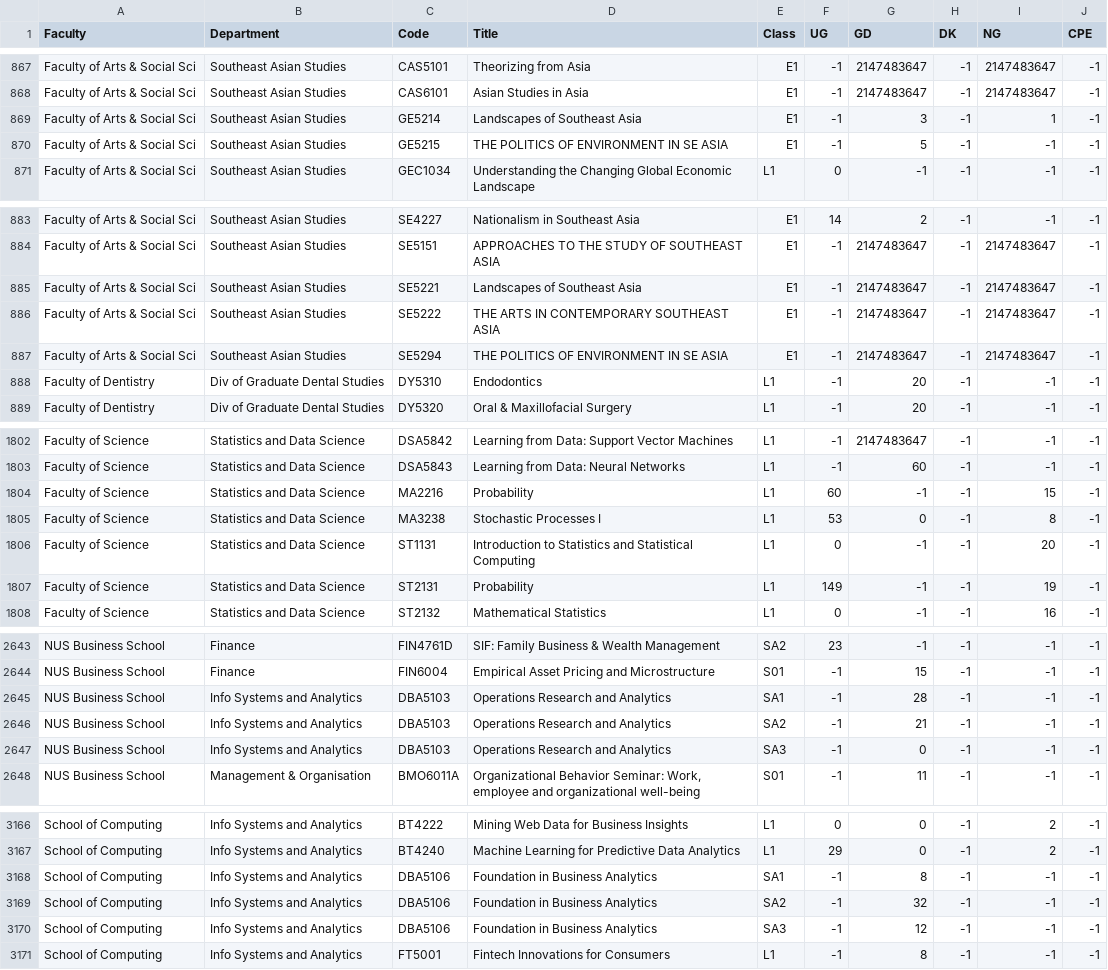
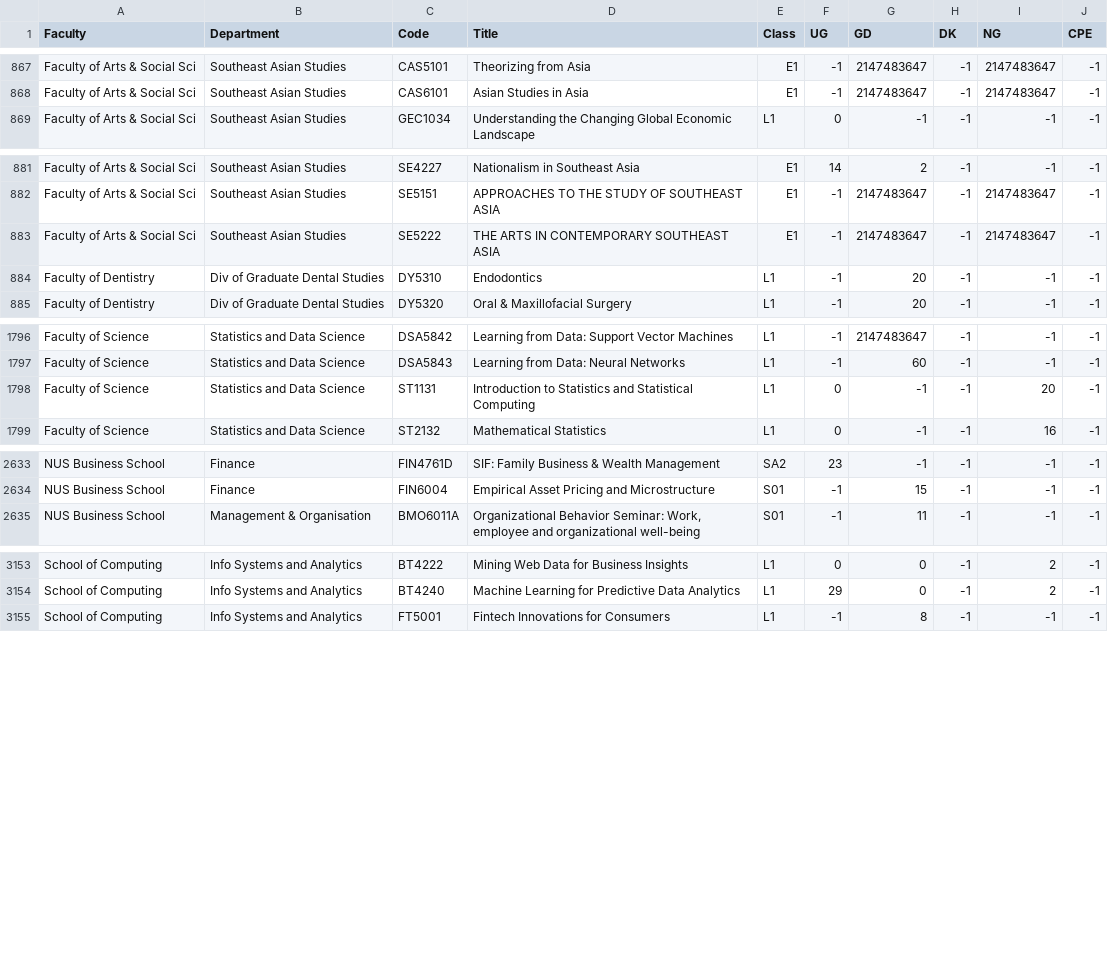
Before and after one commit to lunaflight/courserekt, a CSV file: src/history/vacancy_history/data/cleaned/2122/1/round_3.csv, drawn as a sheet; only a part is shown, gaps mark what is left out; the diff covers the shown part only; the diff names each change by its address in the sheet, - before the commit and + after, or states it on an @@ line.

Commit message:
Fix vacancy duplicate parsing

```diff
--- a/src/history/vacancy_history/data/cleaned/2122/1/round_3.csv
+++ b/src/history/vacancy_history/data/cleaned/2122/1/round_3.csv
-row 869: Faculty of Arts & Social Sci | Southeast Asian Studies | GE5214 | Landscapes of Southeast Asia | E1 | -1 | 3 | -1 | 1 | -1
-row 870: Faculty of Arts & Social Sci | Southeast Asian Studies | GE5215 | THE POLITICS OF ENVIRONMENT IN SE ASIA | E1 | -1 | 5 | -1 | -1 | -1
-row 885: Faculty of Arts & Social Sci | Southeast Asian Studies | SE5221 | Landscapes of Southeast Asia | E1 | -1 | 2147483647 | -1 | 2147483647 | -1
-row 887: Faculty of Arts & Social Sci | Southeast Asian Studies | SE5294 | THE POLITICS OF ENVIRONMENT IN SE ASIA | E1 | -1 | 2147483647 | -1 | 2147483647 | -1
-row 1804: Faculty of Science | Statistics and Data Science | MA2216 | Probability | L1 | 60 | -1 | -1 | 15 | -1
-row 1805: Faculty of Science | Statistics and Data Science | MA3238 | Stochastic Processes I | L1 | 53 | 0 | -1 | 8 | -1
-row 1807: Faculty of Science | Statistics and Data Science | ST2131 | Probability | L1 | 149 | -1 | -1 | 19 | -1
-row 2645: NUS Business School | Info Systems and Analytics | DBA5103 | Operations Research and Analytics | SA1 | -1 | 28 | -1 | -1 | -1
-row 2646: NUS Business School | Info Systems and Analytics | DBA5103 | Operations Research and Analytics | SA2 | -1 | 21 | -1 | -1 | -1
-row 2647: NUS Business School | Info Systems and Analytics | DBA5103 | Operations Research and Analytics | SA3 | -1 | 0 | -1 | -1 | -1
-row 3168: School of Computing | Info Systems and Analytics | DBA5106 | Foundation in Business Analytics | SA1 | -1 | 8 | -1 | -1 | -1
-row 3169: School of Computing | Info Systems and Analytics | DBA5106 | Foundation in Business Analytics | SA2 | -1 | 32 | -1 | -1 | -1
-row 3170: School of Computing | Info Systems and Analytics | DBA5106 | Foundation in Business Analytics | SA3 | -1 | 12 | -1 | -1 | -1
```
Also changed, not shown: 3 removed rows elsewhere in this file, src/history/vacancy_history/data/cleaned/2122/1/round_0.csv, src/history/vacancy_history/data/cleaned/2122/1/round_1.csv, 12 other files.
